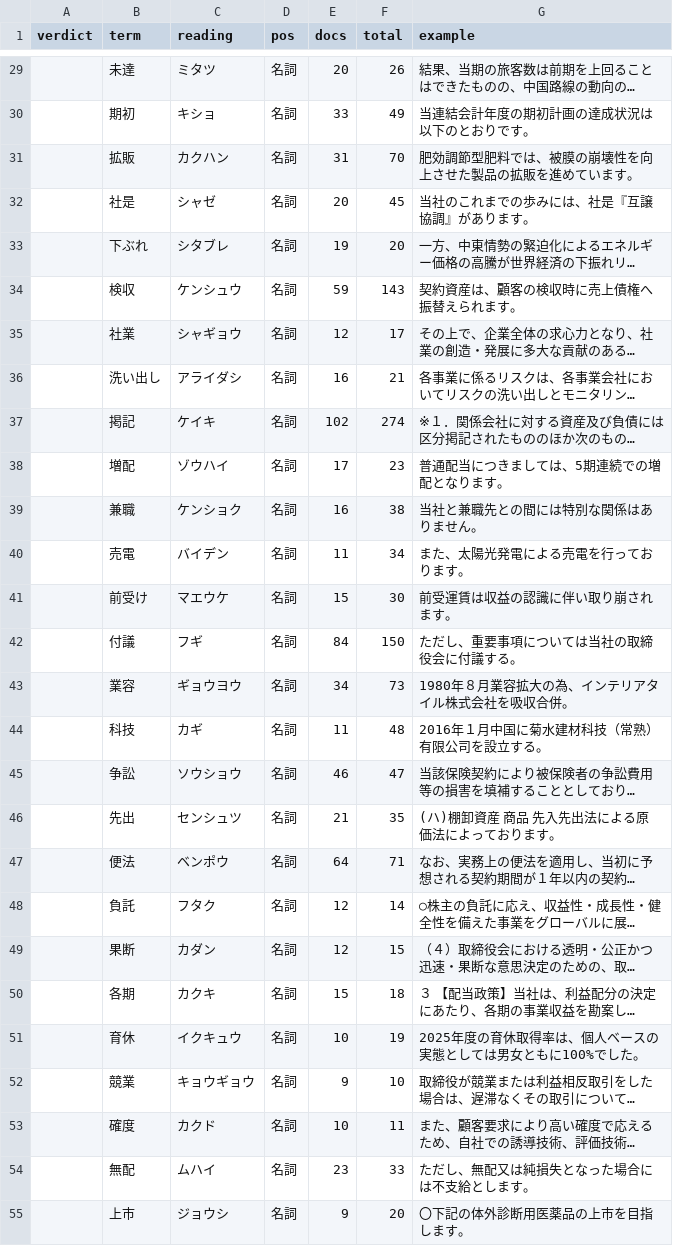
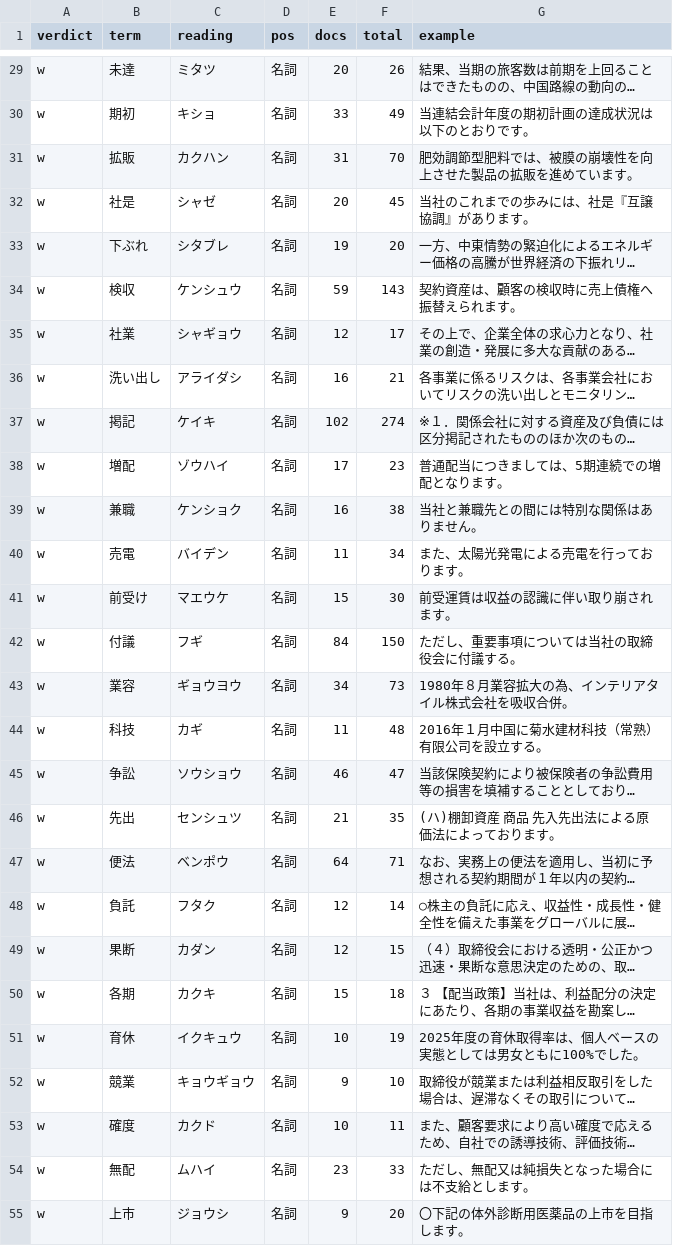
Before and after one commit to drag0sd0g/ikeda, a TSV file: review_batch2.tsv, drawn as a sheet; only a part is shown, gaps mark what is left out; long unchanged cells end in …; the diff covers the shown part only; the diff names each change by its address in the sheet, - before the commit and + after, or states it on an @@ line.

```diff
--- a/review_batch2.tsv
+++ b/review_batch2.tsv
-A29:A55 (verdict): (empty)
+A29:A55 (verdict): w
```
Also changed, not shown: 123 edited cells elsewhere in this file, 34 other files.
